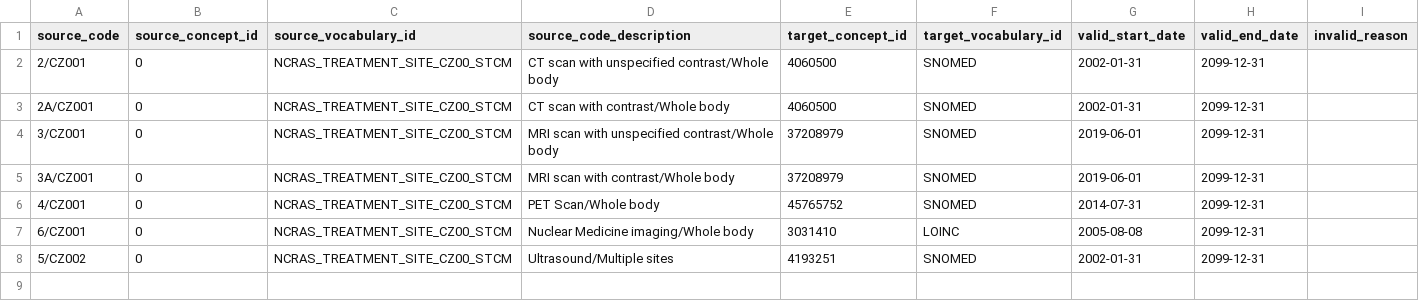
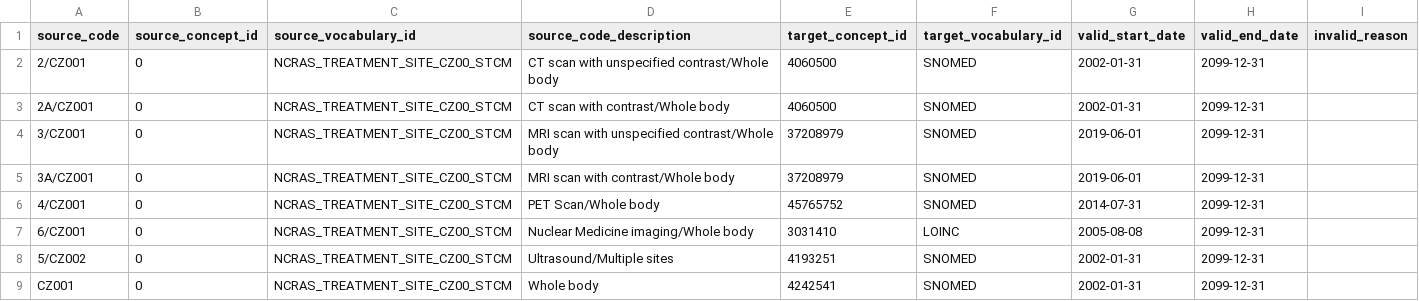
Before and after one commit to oxford-pharmacoepi/etl_ndorms, a CSV file: stcm/1-to-1/NCRAS_TREATMENT_SITE_CZ00_STCM.csv, drawn as a sheet; the diff names each change by its address in the sheet, - before the commit and + after, or states it on an @@ line.

Commit message:
Update NCRAS_TREATMENT_SITE_CZ00_STCM.csv

```diff
--- a/stcm/1-to-1/NCRAS_TREATMENT_SITE_CZ00_STCM.csv
+++ b/stcm/1-to-1/NCRAS_TREATMENT_SITE_CZ00_STCM.csv
+row 9: CZ001 | 0 | NCRAS_TREATMENT_SITE_CZ00_STCM | Whole body | 4242541 | SNOMED | 2002-01-31 | 2099-12-31
```
